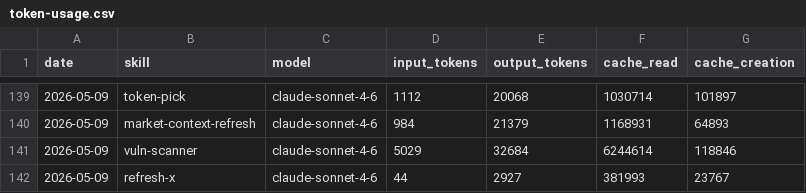
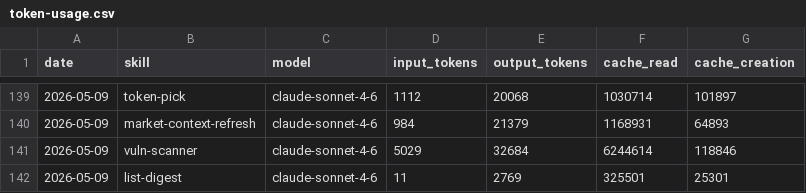
Before and after one commit to tomscaria/aeon, a CSV file: memory/token-usage.csv, drawn as a sheet; only a part is shown, gaps mark what is left out; removed rows and columns are numbered as before the commit, all else as after; the diff names each change by its address in the sheet, - before the commit and + after, or states it on an @@ line.

Commit message:
chore(list-digest): auto-commit 2026-05-09

```diff
--- a/memory/token-usage.csv
+++ b/memory/token-usage.csv
-row 142: 2026-05-09 | refresh-x | claude-sonnet-4-6 | 44 | 2927 | 381993 | 23767
+row 142: 2026-05-09 | list-digest | claude-sonnet-4-6 | 11 | 2769 | 325501 | 25301
```
Also changed, not shown: 2 other files.
